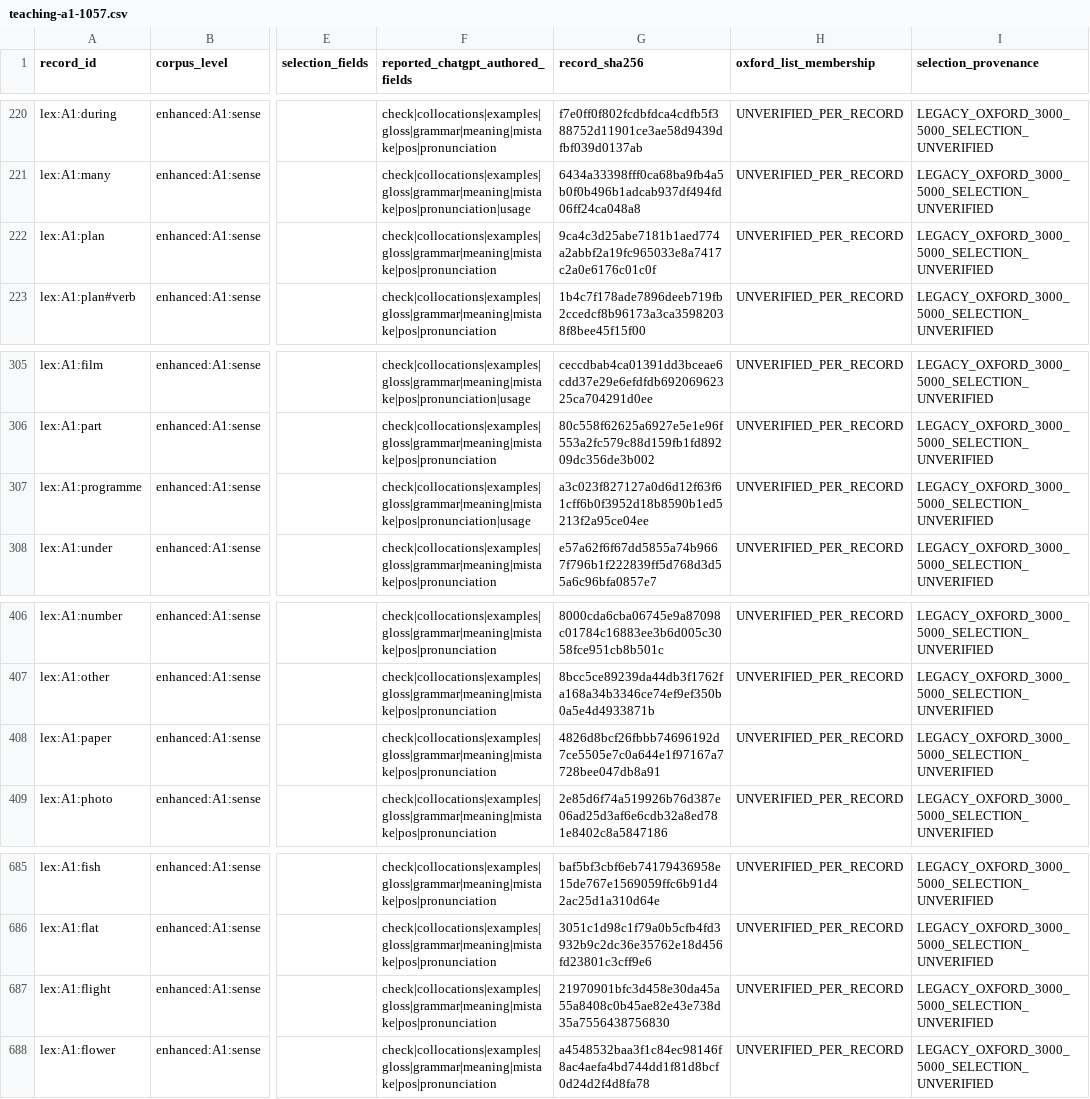
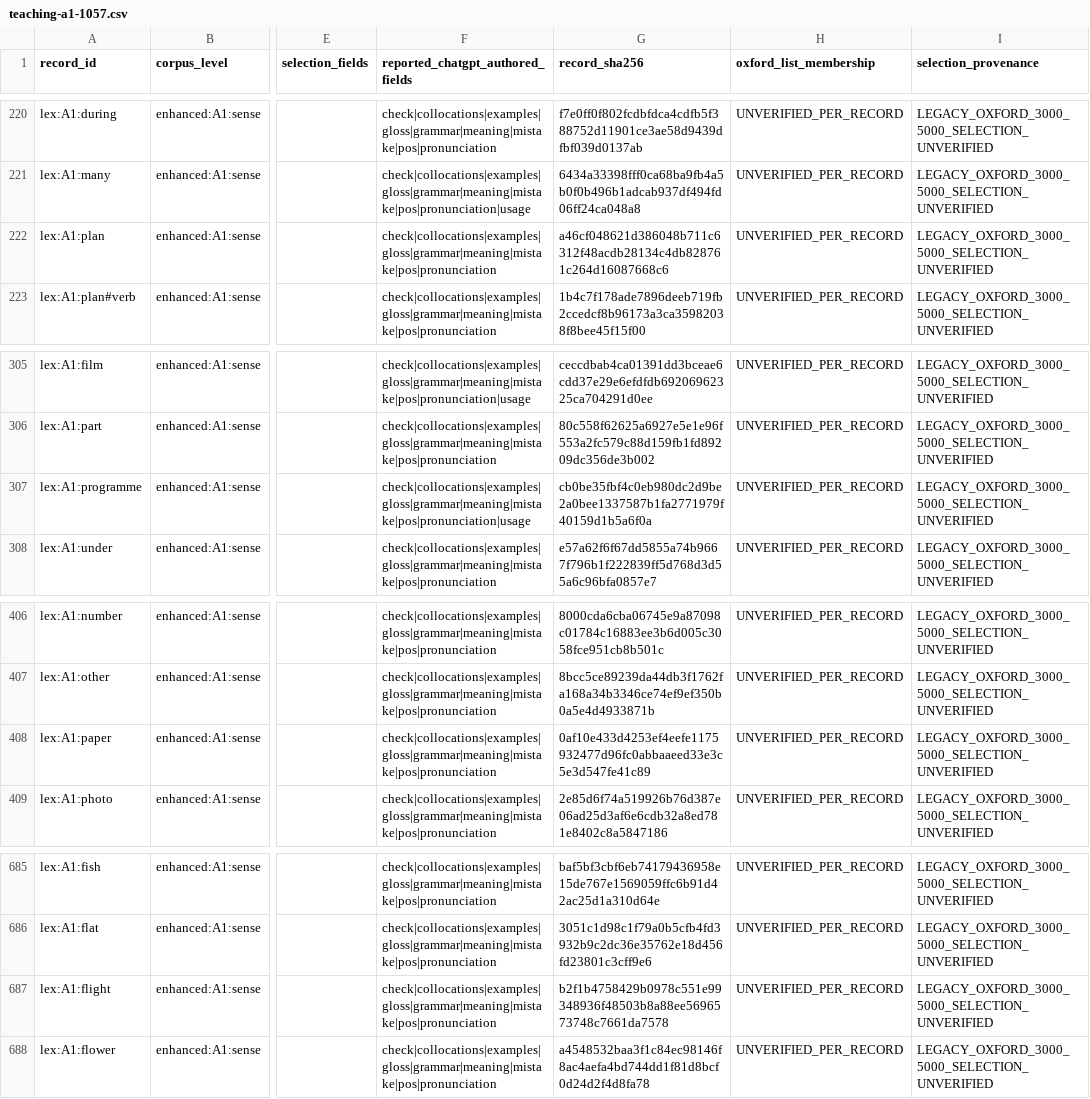
Before and after one commit to mostifa2274-ui/Vajefy, a CSV file: content/rights-staging/legacy-full-lineage/teaching-a1-1057.csv, drawn as a sheet; only a part is shown, gaps mark what is left out; the diff covers the shown part only; the diff names each change by its address in the sheet, - before the commit and + after, or states it on an @@ line.

```diff
--- a/content/rights-staging/legacy-full-lineage/teaching-a1-1057.csv
+++ b/content/rights-staging/legacy-full-lineage/teaching-a1-1057.csv
-G222 (record_sha256): 9ca4c3d25abe7181b1aed774a2abbf2a19fc965033e8a7417c2a0e6176c01c0f
+G222 (record_sha256): a46cf048621d386048b711c6312f48acdb28134c4db828761c264d16087668c6
-G307 (record_sha256): a3c023f827127a0d6d12f63f61cff6b0f3952d18b8590b1ed5213f2a95ce04ee
+G307 (record_sha256): cb0be35fbf4c0eb980dc2d9be2a0bee1337587b1fa2771979f40159d1b5a6f0a
-G408 (record_sha256): 4826d8bcf26fbbb74696192d7ce5505e7c0a644e1f97167a7728bee047db8a91
+G408 (record_sha256): 0af10e433d4253ef4eefe1175932477d96fc0abbaaeed33e3c5e3d547fe41c89
-G687 (record_sha256): 21970901bfc3d458e30da45a55a8408c0b45ae82e43e738d35a7556438756830
+G687 (record_sha256): b2f1b4758429b0978c551e99348936f48503b8a88ee5696573748c7661da7578
```
Also changed, not shown: 6 edited cells elsewhere in this file, 30 other files.
